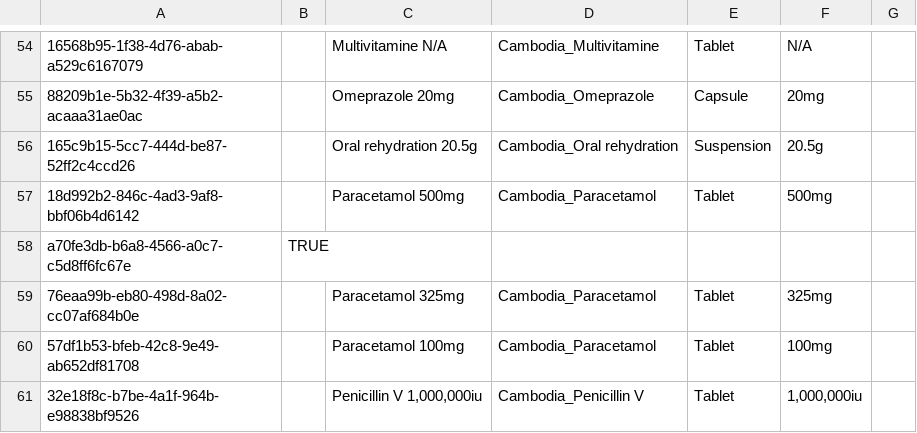
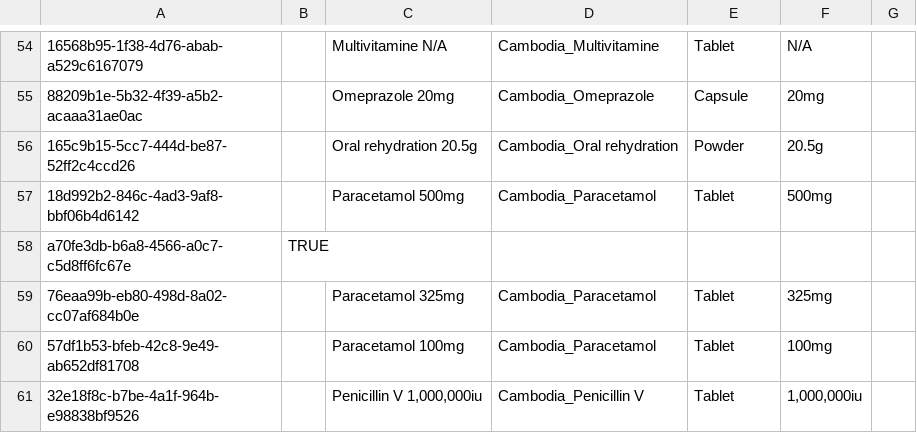
Before and after one commit to rbuisson/openmrs-config-omrs2018, a CSV file: configuration/drugs/drugs.csv, drawn as a sheet; only a part is shown, gaps mark what is left out; the diff names each change by its address in the sheet, - before the commit and + after, or states it on an @@ line.

Commit message:
TLC-84: Add powder drug form, change age range name, fix laborder label,fix oral rehydration form 	modified:   configuration/concepts/concepts.csv 	modified:   configuration/concepts/laborders.csv 	modified:   configuration/drugs/drugs.csv 	modified:   configuration/scripts/post_run/configureAgeRanges.sql

```diff
--- a/configuration/drugs/drugs.csv
+++ b/configuration/drugs/drugs.csv
-E56: Suspension
+E56: Powder
```
Also changed, not shown: configuration/concepts/concepts.csv, configuration/concepts/laborders.csv, 1 other file.
